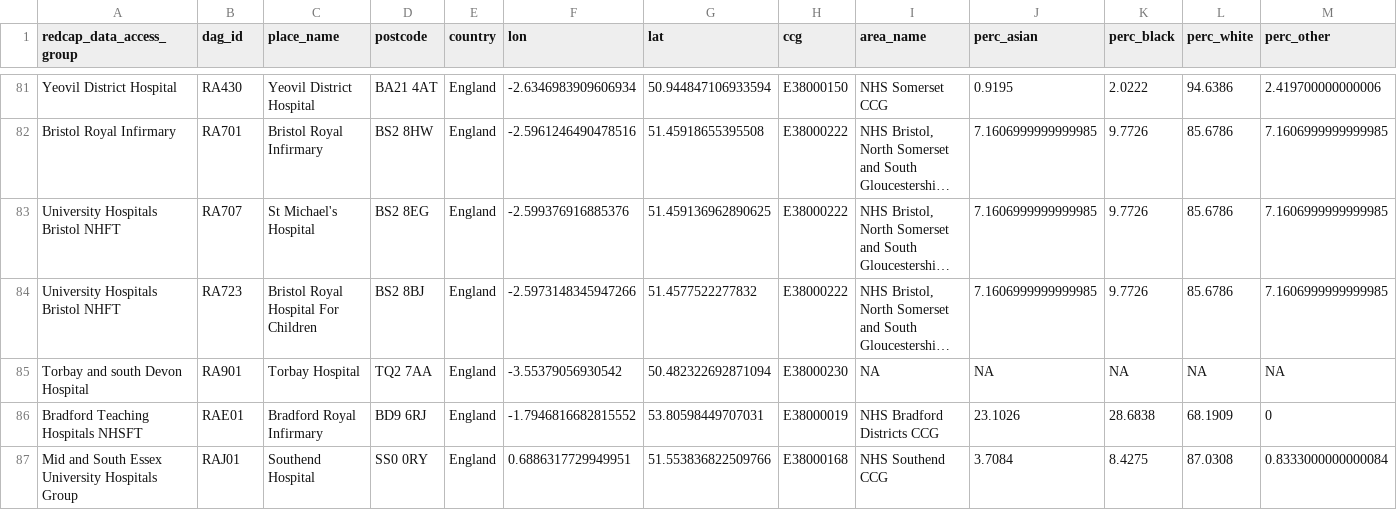
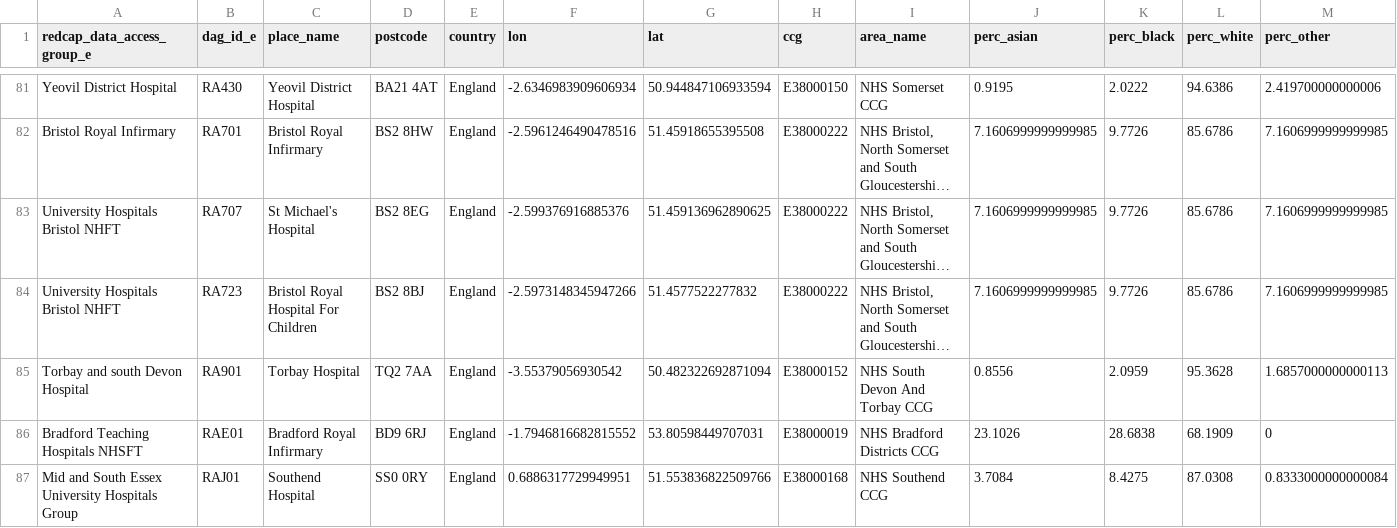
Before and after one commit to SurgicalInformatics/population_profiles_health_authorities_uk, a CSV file: ccp_ethnicity_out_26-April-2020.csv, drawn as a sheet; only a part is shown, gaps mark what is left out; long unchanged cells end in …; the diff covers the shown part only; the diff names each change by its address in the sheet, - before the commit and + after, or states it on an @@ line.

```diff
--- a/ccp_ethnicity_out_26-April-2020.csv
+++ b/ccp_ethnicity_out_26-April-2020.csv
-A1: redcap_data_access_group
+A1: redcap_data_access_group_e
-B1: dag_id
+B1: dag_id_e
-H85 (ccg): E38000230
+H85 (ccg): E38000152
-I85 (area_name): NA
+I85 (area_name): NHS South Devon And Torbay CCG
-J85 (perc_asian): NA
+J85 (perc_asian): 0.8556
-K85 (perc_black): NA
+K85 (perc_black): 2.0959
-L85 (perc_white): NA
+L85 (perc_white): 95.3628
-M85 (perc_other): NA
+M85 (perc_other): 1.6857000000000113
```
Also changed, not shown: 24 edited cells elsewhere in this file, 1 other file.
